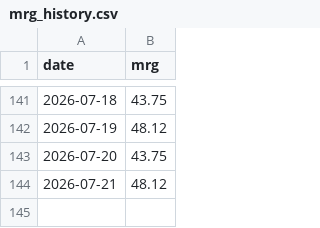
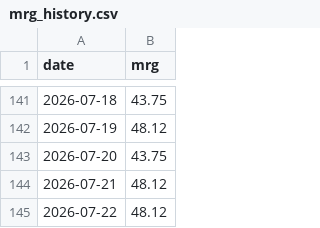
Before and after one commit to Mohammad-Hannan/mcg_macro_intel, a CSV file: data/mrg_history.csv, drawn as a sheet; only a part is shown, gaps mark what is left out; the diff names each change by its address in the sheet, - before the commit and + after, or states it on an @@ line.

Commit message:
Update dashboard data

```diff
--- a/data/mrg_history.csv
+++ b/data/mrg_history.csv
+row 145: 2026-07-22 | 48.12
```
Also changed, not shown: 1 other file.
